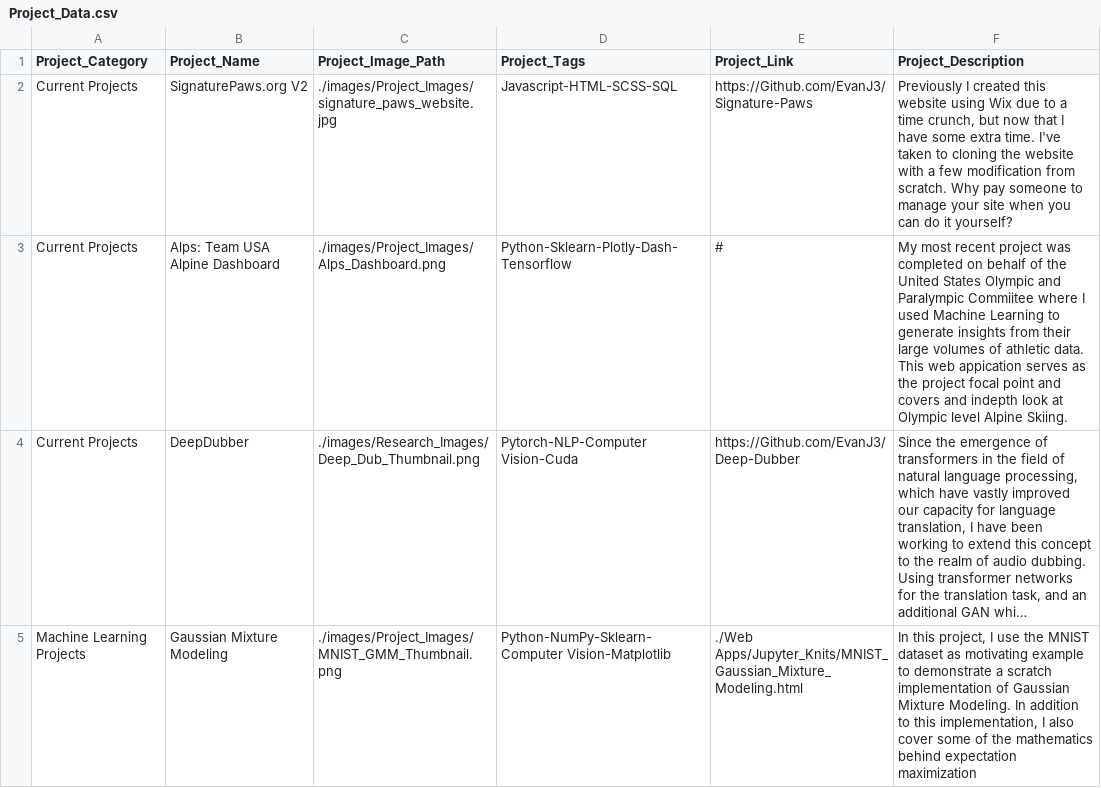
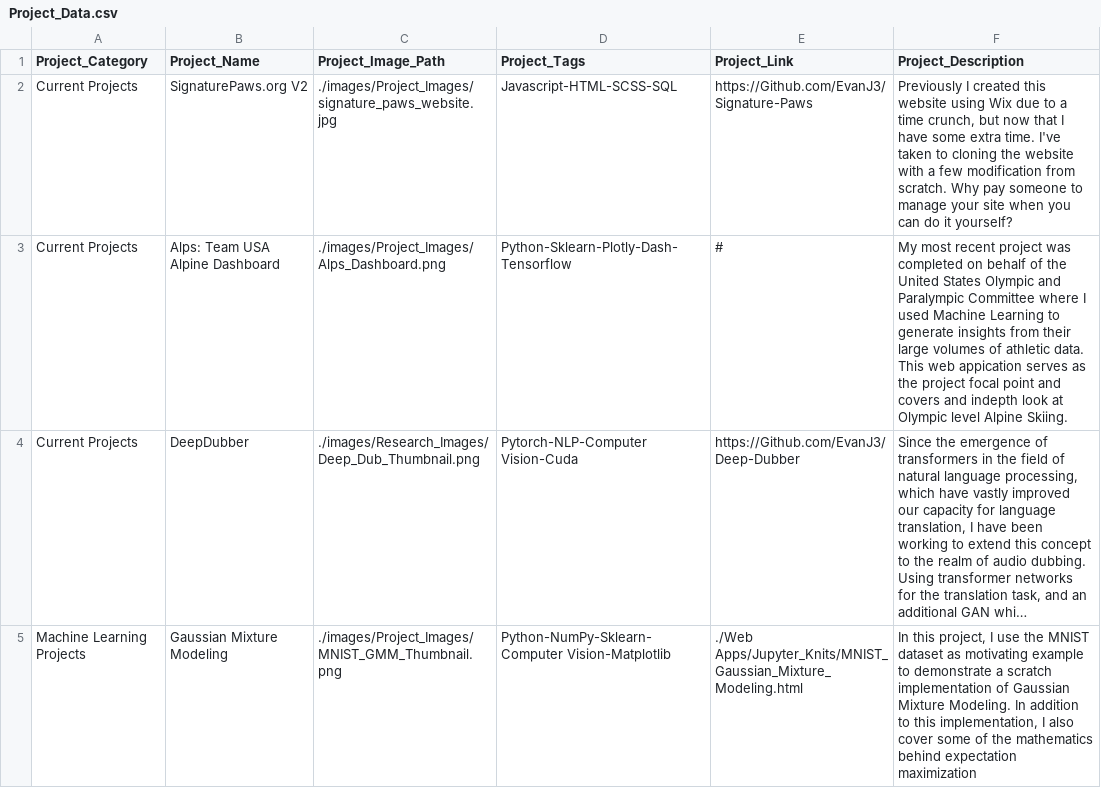
Before and after one commit to EvanJ3/EvanJ3.github.io, a CSV file: csv/Projects_csv/Project_Data.csv, drawn as a sheet; only a part is shown; long unchanged cells end in …; the diff names each change by its address in the sheet, - before the commit and + after, or states it on an @@ line.

Commit message:
correct spelling

```diff
--- a/csv/Projects_csv/Project_Data.csv
+++ b/csv/Projects_csv/Project_Data.csv
-F3 (Project_Description): …and Paralympic Commiitee where I…
+F3 (Project_Description): …and Paralympic Committee where I…
```
